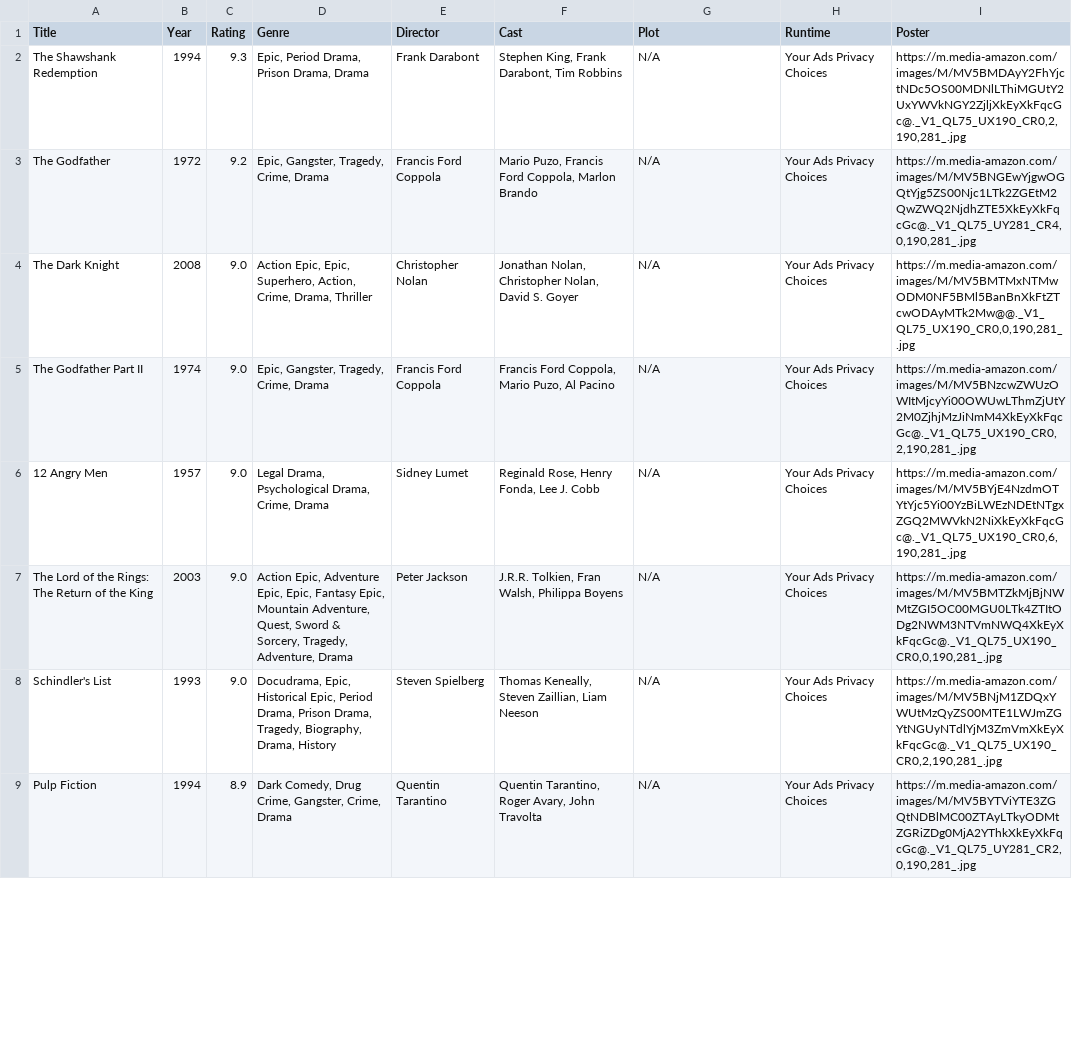
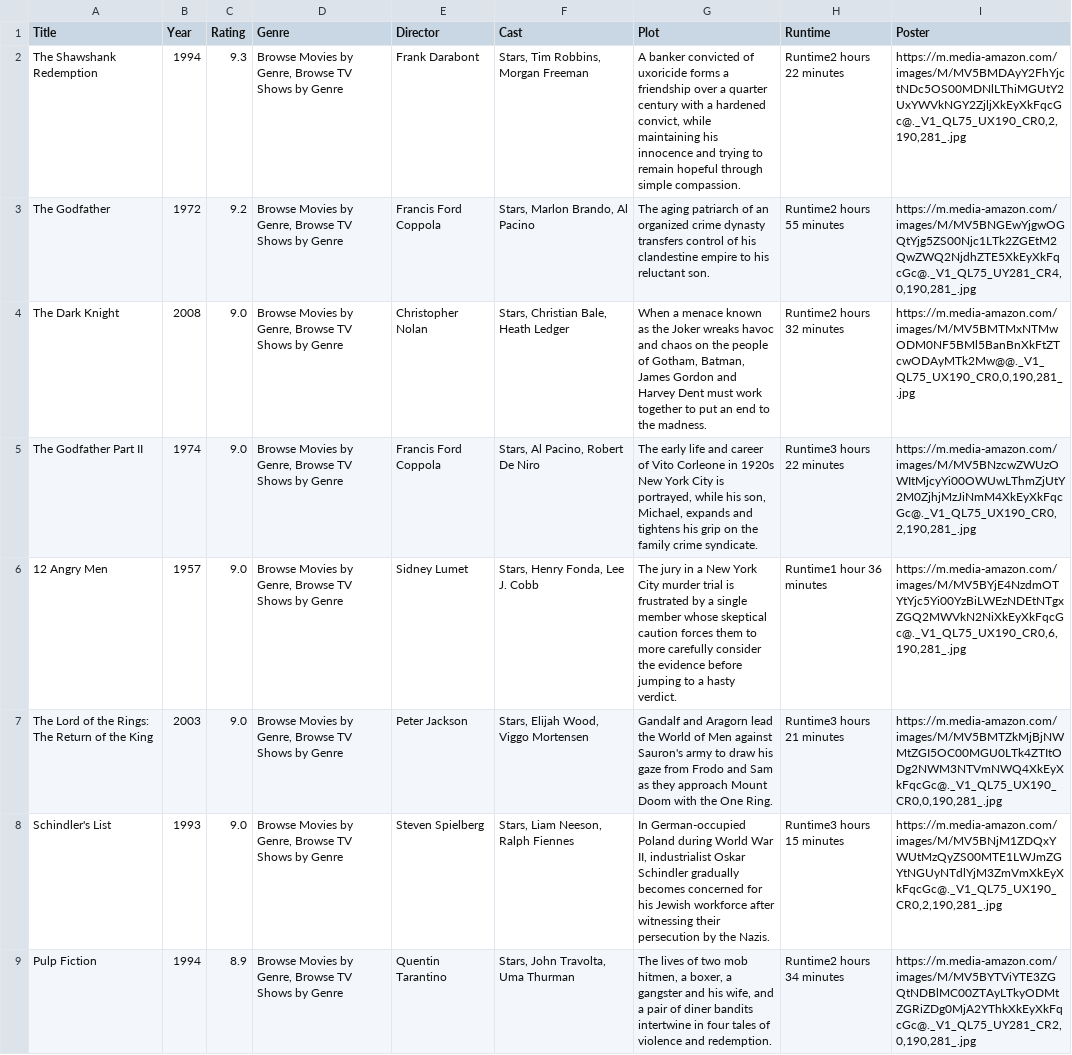
Before and after one commit to jkhangura26/Movie-Scraper-and-Recomandation, a CSV file: imdb_top_250_movies.csv, drawn as a sheet; only a part is shown; the diff covers the shown part only; the diff names each change by its address in the sheet, - before the commit and + after, or states it on an @@ line.

```diff
--- a/imdb_top_250_movies.csv
+++ b/imdb_top_250_movies.csv
-D2 (Genre): Epic, Period Drama, Prison Drama, Drama
+D2 (Genre): Browse Movies by Genre, Browse TV Shows by Genre
-F2 (Cast): Stephen King, Frank Darabont, Tim Robbins
+F2 (Cast): Stars, Tim Robbins, Morgan Freeman
-G2 (Plot): N/A
+G2 (Plot): A banker convicted of uxoricide forms a friendship over a quarter century with a hardened convict, while maintaining his innocence and trying to remain hopeful through simple compassion.
-H2 (Runtime): Your Ads Privacy Choices
+H2 (Runtime): Runtime2 hours 22 minutes
-D3 (Genre): Epic, Gangster, Tragedy, Crime, Drama
+D3 (Genre): Browse Movies by Genre, Browse TV Shows by Genre
-F3 (Cast): Mario Puzo, Francis Ford Coppola, Marlon Brando
+F3 (Cast): Stars, Marlon Brando, Al Pacino
-G3 (Plot): N/A
+G3 (Plot): The aging patriarch of an organized crime dynasty transfers control of his clandestine empire to his reluctant son.
-H3 (Runtime): Your Ads Privacy Choices
+H3 (Runtime): Runtime2 hours 55 minutes
-D4 (Genre): Action Epic, Epic, Superhero, Action, Crime, Drama, Thriller
+D4 (Genre): Browse Movies by Genre, Browse TV Shows by Genre
-F4 (Cast): Jonathan Nolan, Christopher Nolan, David S. Goyer
+F4 (Cast): Stars, Christian Bale, Heath Ledger
-G4 (Plot): N/A
+G4 (Plot): When a menace known as the Joker wreaks havoc and chaos on the people of Gotham, Batman, James Gordon and Harvey Dent must work together to put an end to the madness.
-H4 (Runtime): Your Ads Privacy Choices
+H4 (Runtime): Runtime2 hours 32 minutes
-D5 (Genre): Epic, Gangster, Tragedy, Crime, Drama
+D5 (Genre): Browse Movies by Genre, Browse TV Shows by Genre
-F5 (Cast): Francis Ford Coppola, Mario Puzo, Al Pacino
+F5 (Cast): Stars, Al Pacino, Robert De Niro
-G5 (Plot): N/A
+G5 (Plot): The early life and career of Vito Corleone in 1920s New York City is portrayed, while his son, Michael, expands and tightens his grip on the family crime syndicate.
-H5 (Runtime): Your Ads Privacy Choices
+H5 (Runtime): Runtime3 hours 22 minutes
-D6 (Genre): Legal Drama, Psychological Drama, Crime, Drama
+D6 (Genre): Browse Movies by Genre, Browse TV Shows by Genre
-F6 (Cast): Reginald Rose, Henry Fonda, Lee J. Cobb
+F6 (Cast): Stars, Henry Fonda, Lee J. Cobb
-G6 (Plot): N/A
+G6 (Plot): The jury in a New York City murder trial is frustrated by a single member whose skeptical caution forces them to more carefully consider the evidence before jumping to a hasty verdict.
-H6 (Runtime): Your Ads Privacy Choices
+H6 (Runtime): Runtime1 hour 36 minutes
-D7 (Genre): Action Epic, Adventure Epic, Epic, Fantasy Epic, Mountain Adventure, Quest, Sword & Sorcery, Tragedy, Adventure, Drama
+D7 (Genre): Browse Movies by Genre, Browse TV Shows by Genre
-F7 (Cast): J.R.R. Tolkien, Fran Walsh, Philippa Boyens
+F7 (Cast): Stars, Elijah Wood, Viggo Mortensen
-G7 (Plot): N/A
+G7 (Plot): Gandalf and Aragorn lead the World of Men against Sauron's army to draw his gaze from Frodo and Sam as they approach Mount Doom with the One Ring.
-H7 (Runtime): Your Ads Privacy Choices
+H7 (Runtime): Runtime3 hours 21 minutes
-D8 (Genre): Docudrama, Epic, Historical Epic, Period Drama, Prison Drama, Tragedy, Biography, Drama, History
+D8 (Genre): Browse Movies by Genre, Browse TV Shows by Genre
-F8 (Cast): Thomas Keneally, Steven Zaillian, Liam Neeson
+F8 (Cast): Stars, Liam Neeson, Ralph Fiennes
-G8 (Plot): N/A
+G8 (Plot): In German-occupied Poland during World War II, industrialist Oskar Schindler gradually becomes concerned for his Jewish workforce after witnessing their persecution by the Nazis.
-H8 (Runtime): Your Ads Privacy Choices
+H8 (Runtime): Runtime3 hours 15 minutes
-D9 (Genre): Dark Comedy, Drug Crime, Gangster, Crime, Drama
+D9 (Genre): Browse Movies by Genre, Browse TV Shows by Genre
-F9 (Cast): Quentin Tarantino, Roger Avary, John Travolta
+F9 (Cast): Stars, John Travolta, Uma Thurman
-G9 (Plot): N/A
+G9 (Plot): The lives of two mob hitmen, a boxer, a gangster and his wife, and a pair of diner bandits intertwine in four tales of violence and redemption.
-H9 (Runtime): Your Ads Privacy Choices
+H9 (Runtime): Runtime2 hours 34 minutes
```
Also changed, not shown: 68 edited cells elsewhere in this file, 1 other file.
